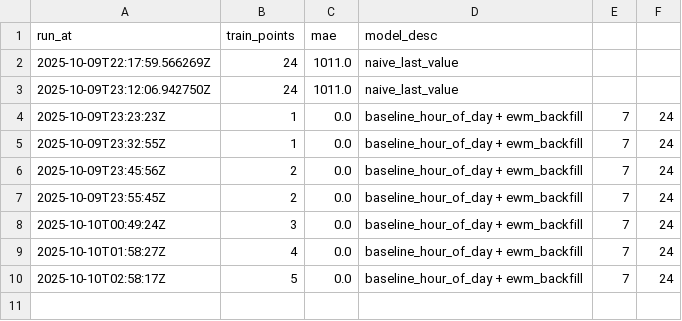
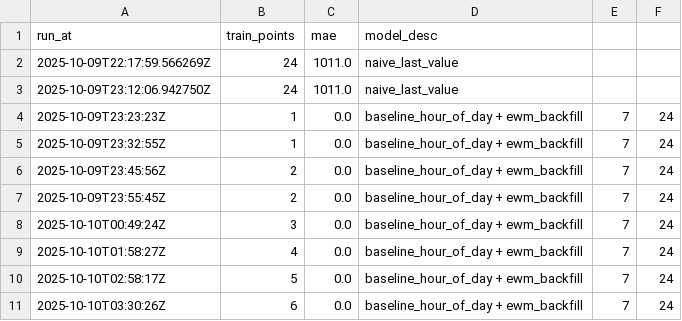
Before and after one commit to nicobe20/mlops-reto-4, a CSV file: monitoring/metrics.csv, drawn as a sheet; the diff names each change by its address in the sheet, - before the commit and + after, or states it on an @@ line.

```diff
--- a/monitoring/metrics.csv
+++ b/monitoring/metrics.csv
+row 11: 2025-10-10T03:30:26Z | 6 | 0.0 | baseline_hour_of_day + ewm_backfill | 7 | 24
```
